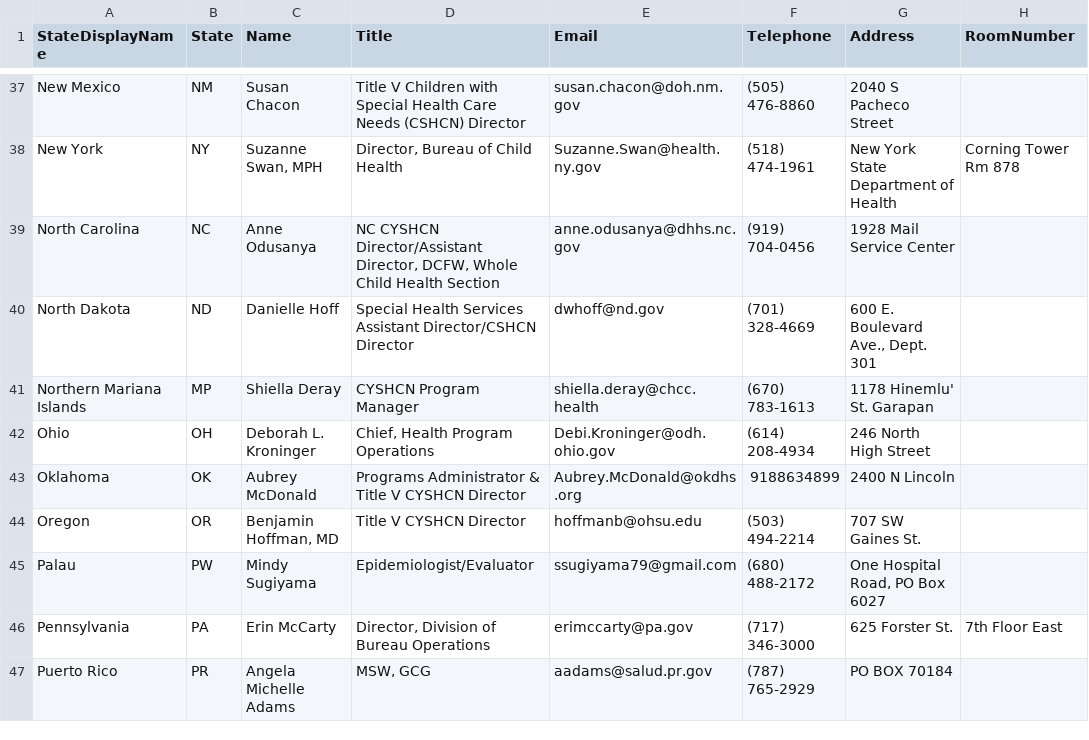
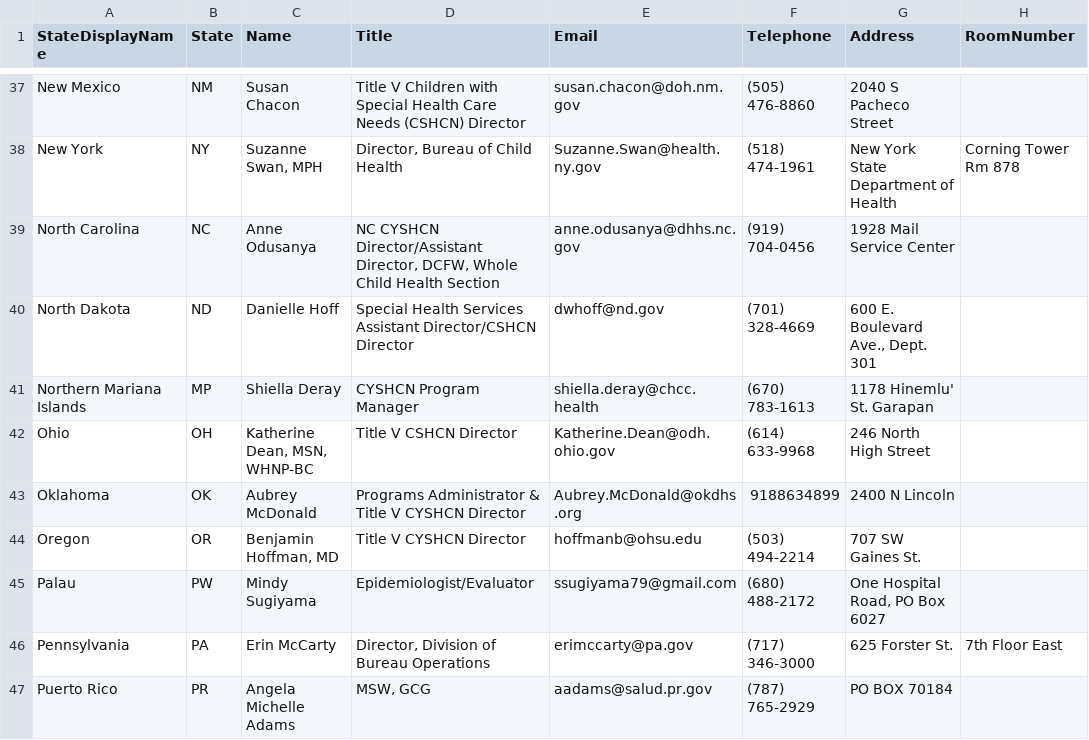
Before and after one commit to AMCHPORG/amchp-tvis-contacts, a CSV file: data/tvis_cyshcn_directors.csv, drawn as a sheet; only a part is shown, gaps mark what is left out; the diff names each change by its address in the sheet, - before the commit and + after, or states it on an @@ line.

```diff
--- a/data/tvis_cyshcn_directors.csv
+++ b/data/tvis_cyshcn_directors.csv
-C42 (Name): Deborah L. Kroninger
+C42 (Name): Katherine Dean, MSN, WHNP-BC
-D42 (Title): Chief, Health Program Operations
+D42 (Title): Title V CSHCN Director
-E42 (Email): Debi.Kroninger@odh.ohio.gov
+E42 (Email): Katherine.Dean@odh.ohio.gov
-F42 (Telephone): (614) 208-4934
+F42 (Telephone): (614) 633-9968
```
